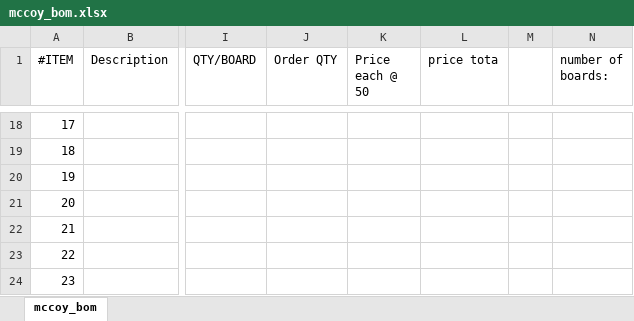
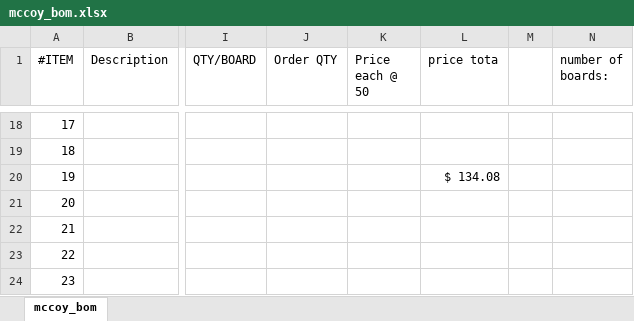
Before and after one commit to PisterLab/scum-dev-board, an Excel workbook: mccoy/mccoy_bom.xlsx, sheet mccoy_bom, drawn as a sheet; only a part is shown, gaps mark what is left out; values as stored, in another font and other column widths than the file's, no borders; the diff names each change by its address in the sheet, - before the commit and + after, or states it on an @@ line.

Commit message:
added OOS label to IMU :(

```diff
--- a/mccoy/mccoy_bom.xlsx (sheet mccoy_bom)
+++ b/mccoy/mccoy_bom.xlsx (sheet mccoy_bom)
-L20 (price tota): (empty)
+L20 (price tota): $ 134.08
```
